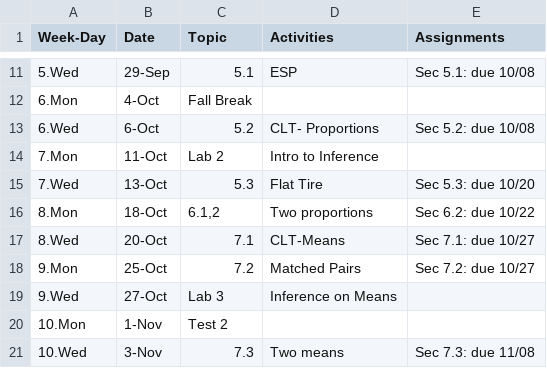
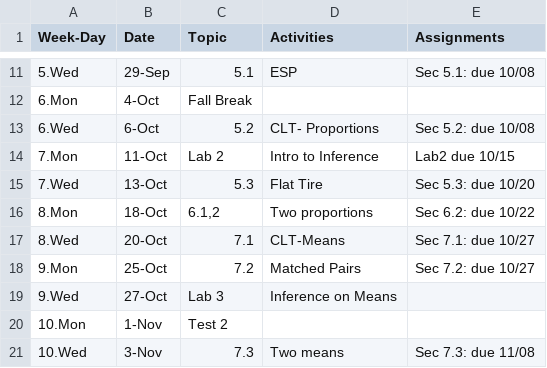
Before and after one commit to mphitchman/stats, a CSV file: schedule.csv, drawn as a sheet; only a part is shown, gaps mark what is left out.

```diff
--- a/schedule.csv
+++ b/schedule.csv
@@ -13,3 +13,3 @@ Week-Day,Date,Topic,Activities,Assignments
 6.Wed,6-Oct,5.2,CLT- Proportions,Sec 5.2: due 10/08
-7.Mon,11-Oct,Lab 2,Intro to Inference,
+7.Mon,11-Oct,Lab 2,Intro to Inference,Lab2 due 10/15
 7.Wed,13-Oct,5.3,Flat Tire,Sec 5.3: due 10/20
```
Also changed, not shown: 5 other files.
